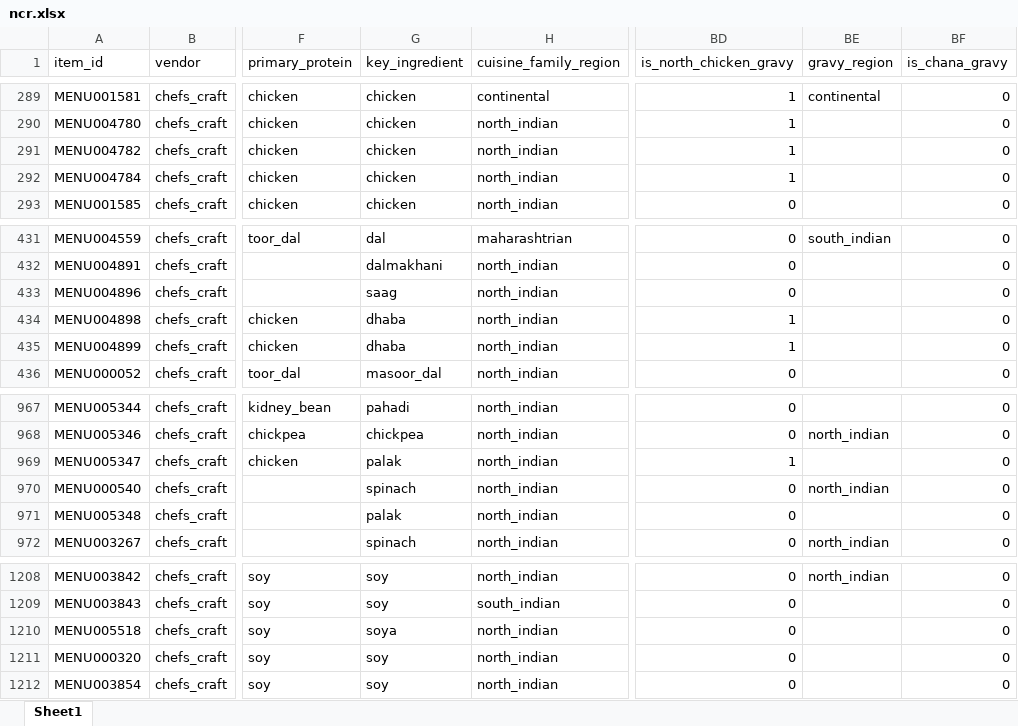
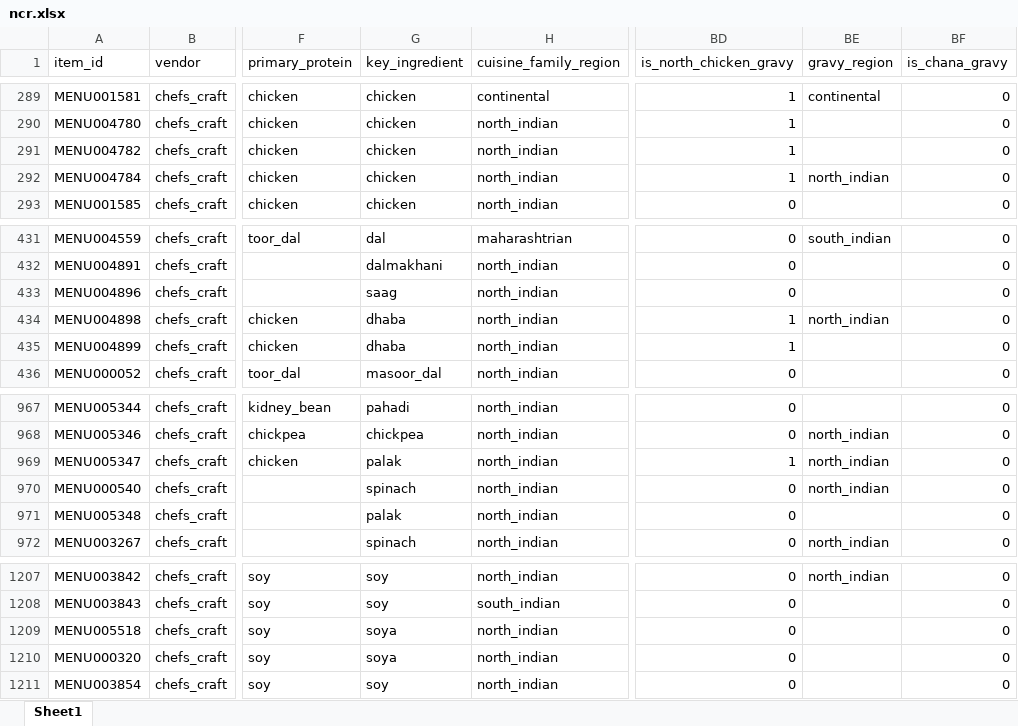
Before and after one commit to darshancmpawar/Menu_Engineering_App, an Excel workbook: ikigai_masala-main/data/raw/city_items/ncr.xlsx, sheet Sheet1, drawn as a sheet; only a part is shown, gaps mark what is left out; values as stored, in another font and other column widths than the file's, no borders; addresses are those after the commit; the diff covers the shown part only; the diff names each change by its address in the sheet, - before the commit and + after, or states it on an @@ line.

```diff
--- a/ikigai_masala-main/data/raw/city_items/ncr.xlsx (sheet Sheet1)
+++ b/ikigai_masala-main/data/raw/city_items/ncr.xlsx (sheet Sheet1)
-BE292 (gravy_region): (empty)
+BE292 (gravy_region): north_indian
-BE434 (gravy_region): (empty)
+BE434 (gravy_region): north_indian
-BE969 (gravy_region): (empty)
+BE969 (gravy_region): north_indian
-G1210 (key_ingredient): soy
+G1210 (key_ingredient): soya
```
Also changed, not shown: 1 added row, 2 removed rows and 3 edited cells elsewhere in this sheet, ikigai_masala-main/data/raw/city_items/chennai.xlsx, ikigai_masala-main/data/raw/city_items/pune.xlsx, 7 other files.
